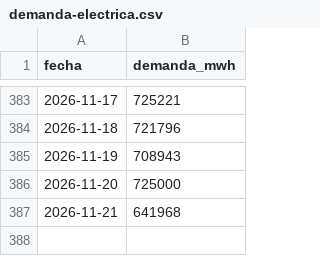
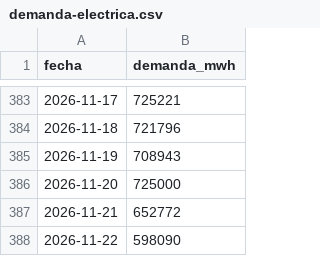
Before and after one commit to lluis-ridao/enllano-datos, a CSV file: datos/demanda-electrica.csv, drawn as a sheet; only a part is shown, gaps mark what is left out.

```diff
--- a/datos/demanda-electrica.csv
+++ b/datos/demanda-electrica.csv
@@ -386,2 +386,3 @@ fecha,demanda_mwh
 2026-11-20,725000
-2026-11-21,641968
+2026-11-21,652772
+2026-11-22,598090
```
Also changed, not shown: datos/alternativas-libres.csv, datos/ransomware-espana.csv, 5 other files.
